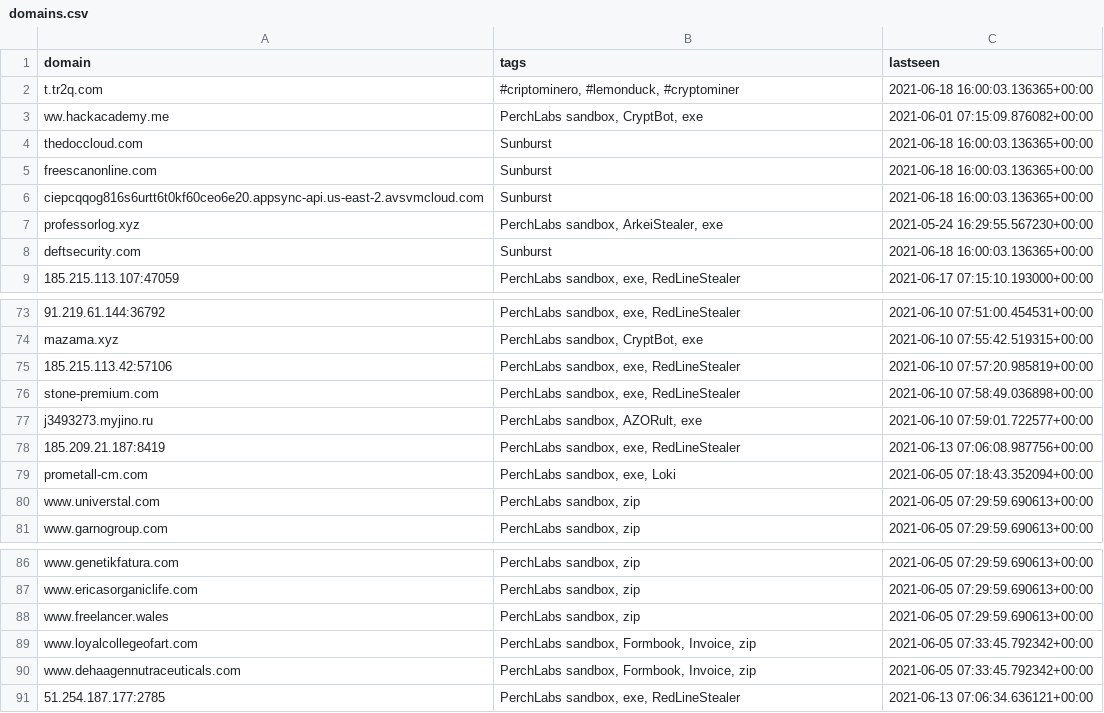
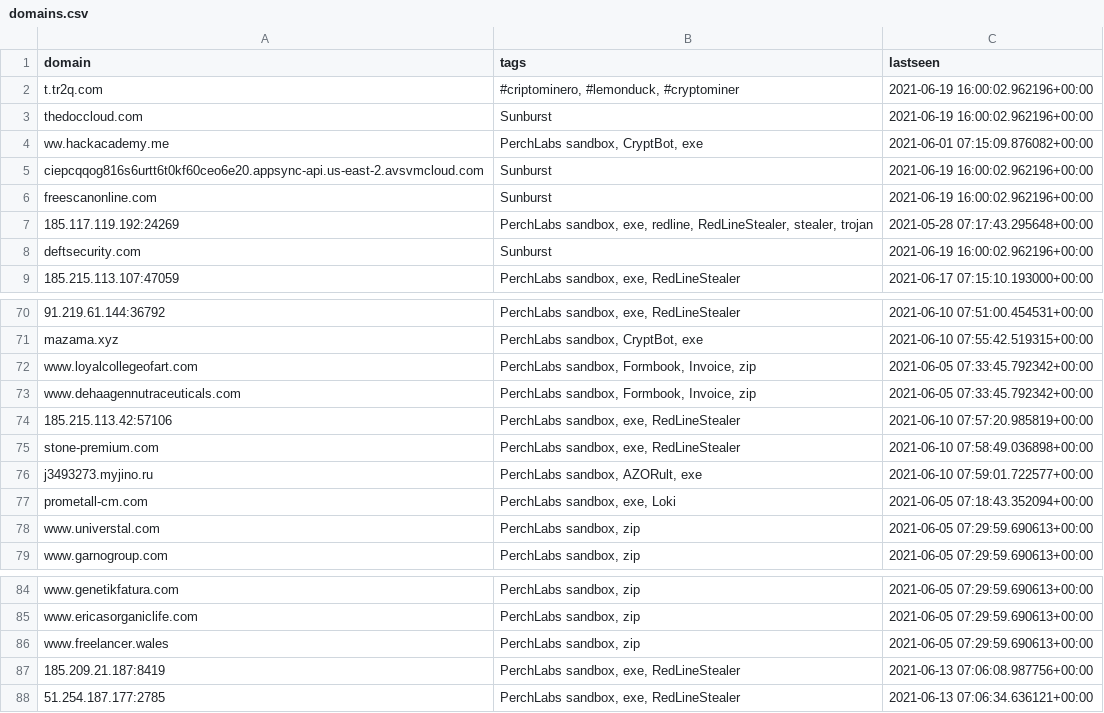
Before and after one commit to PerchSecurity/PerchLabs, a CSV file: domains.csv, drawn as a sheet; only a part is shown, gaps mark what is left out; the diff covers the shown part only.

```diff
--- a/domains.csv
+++ b/domains.csv
@@ -1,9 +1,9 @@
 "domain","tags","lastseen"
-"t.tr2q.com","#criptominero, #lemonduck, #cryptominer","2021-06-18 16:00:03.136365+00:00"
+"t.tr2q.com","#criptominero, #lemonduck, #cryptominer","2021-06-19 16:00:02.962196+00:00"
+"thedoccloud.com","Sunburst","2021-06-19 16:00:02.962196+00:00"
 "ww.hackacademy.me","PerchLabs sandbox, CryptBot, exe","2021-06-01 07:15:09.876082+00:00"
-"thedoccloud.com","Sunburst","2021-06-18 16:00:03.136365+00:00"
-"freescanonline.com","Sunburst","2021-06-18 16:00:03.136365+00:00"
-"ciepcqqog816s6urtt6t0kf60ceo6e20.appsync-api.us-east-2.avsvmcloud.com","Sunburst","2021-06-18 16:00:03.136365+00:00"
-"professorlog.xyz","PerchLabs sandbox, ArkeiStealer, exe","2021-05-24 16:29:55.567230+00:00"
-"deftsecurity.com","Sunburst","2021-06-18 16:00:03.136365+00:00"
+"ciepcqqog816s6urtt6t0kf60ceo6e20.appsync-api.us-east-2.avsvmcloud.com","Sunburst","2021-06-19 16:00:02.962196+00:00"
+"freescanonline.com","Sunburst","2021-06-19 16:00:02.962196+00:00"
+"185.117.119.192:24269","PerchLabs sandbox, exe, redline, RedLineStealer, stealer, trojan","2021-05-28 07:17:43.295648+00:00"
+"deftsecurity.com","Sunburst","2021-06-19 16:00:02.962196+00:00"
 "185.215.113.107:47059","PerchLabs sandbox, exe, RedLineStealer","2021-06-17 07:15:10.193000+00:00"
@@ -74,2 +71,4 @@
 "mazama.xyz","PerchLabs sandbox, CryptBot, exe","2021-06-10 07:55:42.519315+00:00"
+"www.loyalcollegeofart.com","PerchLabs sandbox, Formbook, Invoice, zip","2021-06-05 07:33:45.792342+00:00"
+"www.dehaagennutraceuticals.com","PerchLabs sandbox, Formbook, Invoice, zip","2021-06-05 07:33:45.792342+00:00"
 "185.215.113.42:57106","PerchLabs sandbox, exe, RedLineStealer","2021-06-10 07:57:20.985819+00:00"
@@ -77,3 +76,2 @@
 "j3493273.myjino.ru","PerchLabs sandbox, AZORult, exe","2021-06-10 07:59:01.722577+00:00"
-"185.209.21.187:8419","PerchLabs sandbox, exe, RedLineStealer","2021-06-13 07:06:08.987756+00:00"
 "prometall-cm.com","PerchLabs sandbox, exe, Loki","2021-06-05 07:18:43.352094+00:00"
@@ -88,4 +86,3 @@
 "www.freelancer.wales","PerchLabs sandbox, zip","2021-06-05 07:29:59.690613+00:00"
-"www.loyalcollegeofart.com","PerchLabs sandbox, Formbook, Invoice, zip","2021-06-05 07:33:45.792342+00:00"
-"www.dehaagennutraceuticals.com","PerchLabs sandbox, Formbook, Invoice, zip","2021-06-05 07:33:45.792342+00:00"
+"185.209.21.187:8419","PerchLabs sandbox, exe, RedLineStealer","2021-06-13 07:06:08.987756+00:00"
 "51.254.187.177:2785","PerchLabs sandbox, exe, RedLineStealer","2021-06-13 07:06:34.636121+00:00"
```
Also changed, not shown: 3 removed rows, 18 moved rows and 2 edited cells elsewhere in this file, ips.csv, 1 other file.
